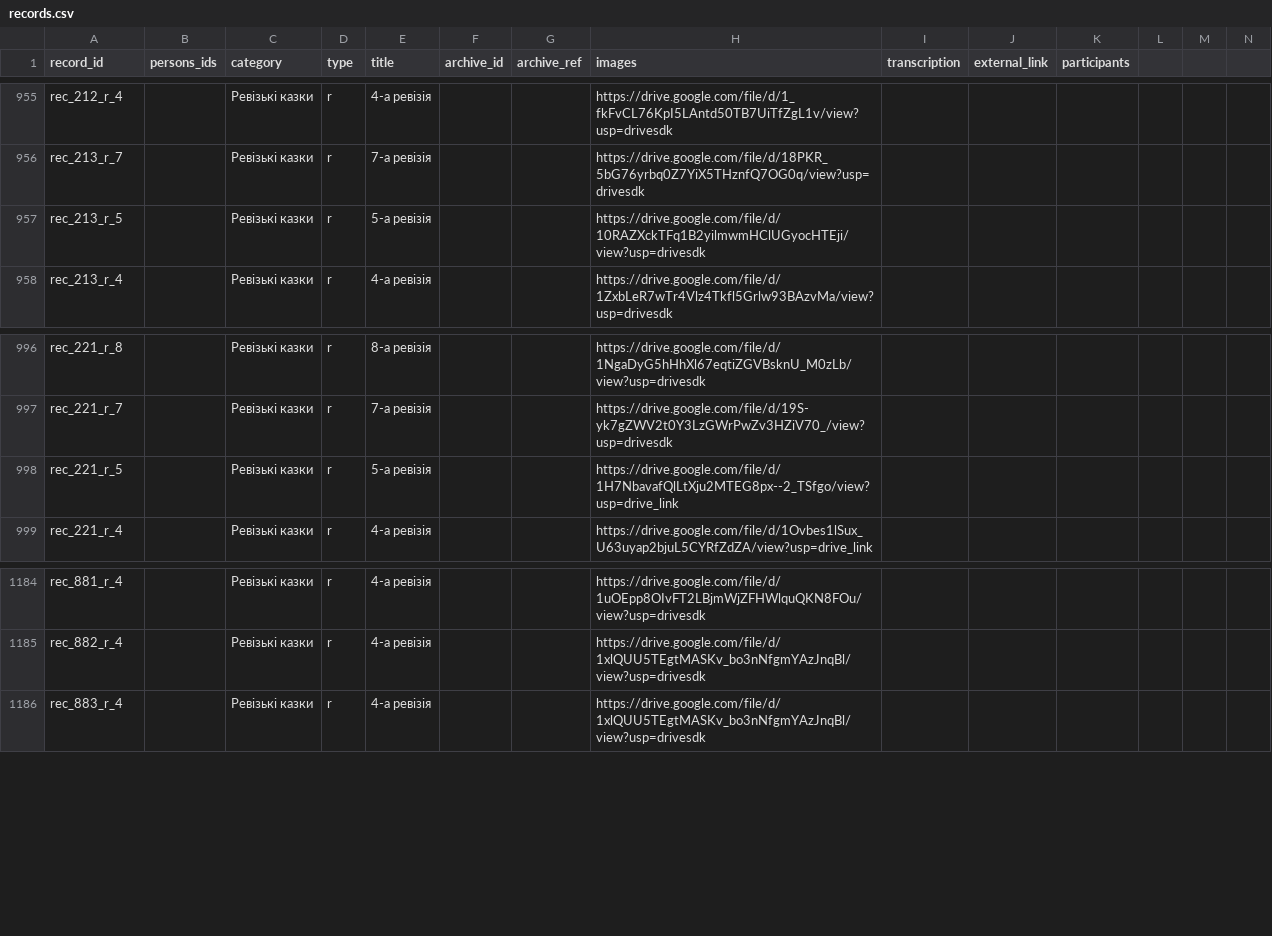
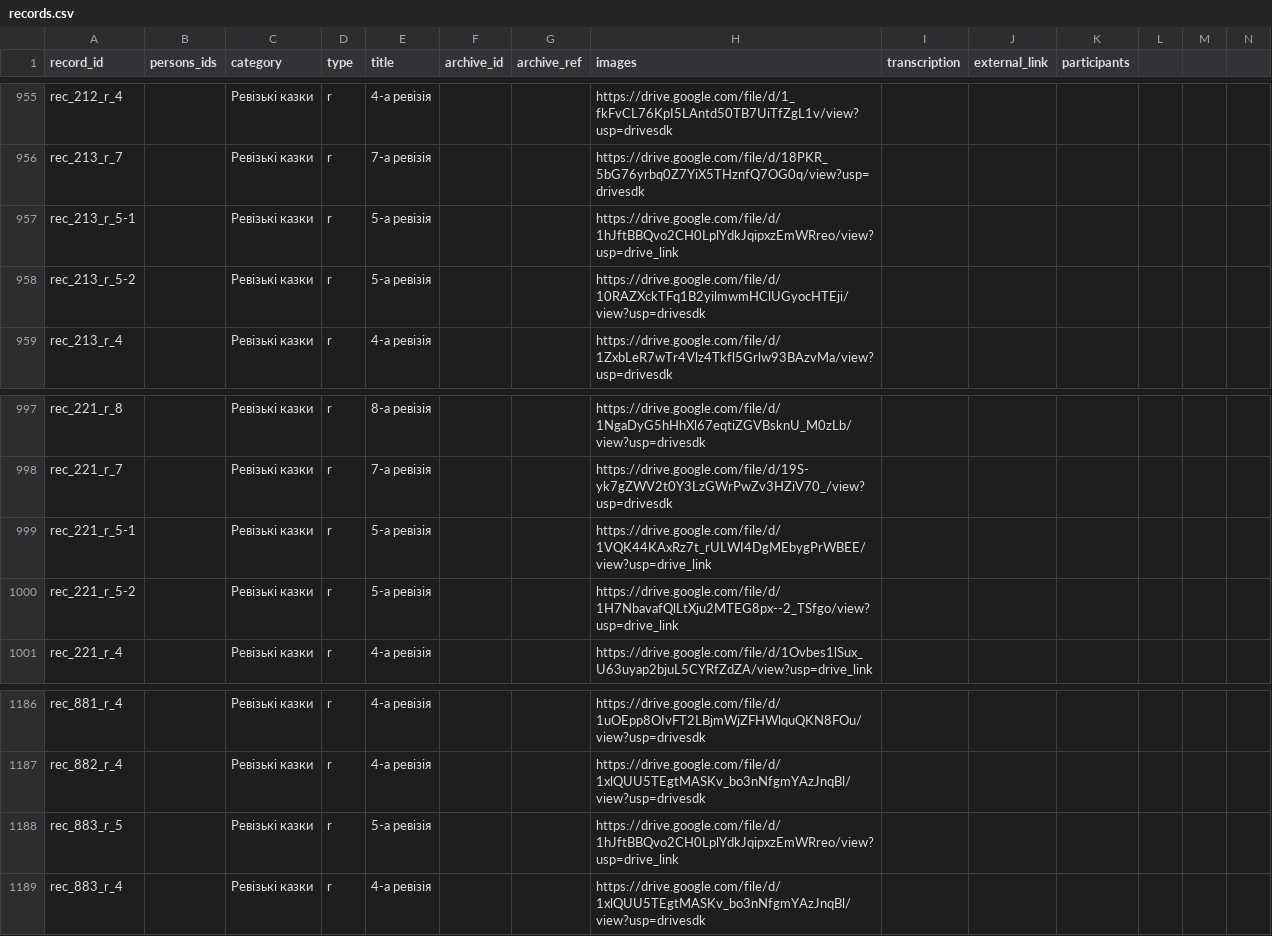
Before and after one commit to John7794/geneo, a CSV file: data/db/uk/records.csv, drawn as a sheet; only a part is shown, gaps mark what is left out.

Commit message:
feat: update database records and UI styles
- Update family list and metadata
- Add styles for timeline filter dropdown
- Correct kinship indices and record references

```diff
--- a/data/db/uk/records.csv
+++ b/data/db/uk/records.csv
@@ -956,3 +956,4 @@ rec_212_r_4,,Ревізькі казки,r,4-а ревізія,,,https://drive.g
 rec_213_r_7,,Ревізькі казки,r,7-а ревізія,,,https://drive.google.com/file/d/18PKR_5bG76yrbq0Z7YiX5THznfQ7OG0q/view?usp=drivesdk,,,,,,
-rec_213_r_5,,Ревізькі казки,r,5-а ревізія,,,https://drive.google.com/file/d/10RAZXckTFq1B2yilmwmHClUGyocHTEji/view?usp=drivesdk,,,,,,
+rec_213_r_5-1,,Ревізькі казки,r,5-а ревізія,,,https://drive.google.com/file/d/1hJftBBQvo2CH0LplYdkJqipxzEmWRreo/view?usp=drive_link,,,,,,
+rec_213_r_5-2,,Ревізькі казки,r,5-а ревізія,,,https://drive.google.com/file/d/10RAZXckTFq1B2yilmwmHClUGyocHTEji/view?usp=drivesdk,,,,,,
 rec_213_r_4,,Ревізькі казки,r,4-а ревізія,,,https://drive.google.com/file/d/1ZxbLeR7wTr4Vlz4Tkfl5Grlw93BAzvMa/view?usp=drivesdk,,,,,,
@@ -997,3 +998,4 @@ rec_221_r_8,,Ревізькі казки,r,8-а ревізія,,,https://drive.g
 rec_221_r_7,,Ревізькі казки,r,7-а ревізія,,,https://drive.google.com/file/d/19S-yk7gZWV2t0Y3LzGWrPwZv3HZiV70_/view?usp=drivesdk,,,,,,
-rec_221_r_5,,Ревізькі казки,r,5-а ревізія,,,https://drive.google.com/file/d/1H7NbavafQlLtXju2MTEG8px--2_TSfgo/view?usp=drive_link,,,,,,
+rec_221_r_5-1,,Ревізькі казки,r,5-а ревізія,,,https://drive.google.com/file/d/1VQK44KAxRz7t_rULWI4DgMEbygPrWBEE/view?usp=drive_link,,,,,,
+rec_221_r_5-2,,Ревізькі казки,r,5-а ревізія,,,https://drive.google.com/file/d/1H7NbavafQlLtXju2MTEG8px--2_TSfgo/view?usp=drive_link,,,,,,
 rec_221_r_4,,Ревізькі казки,r,4-а ревізія,,,https://drive.google.com/file/d/1Ovbes1lSux_U63uyap2bjuL5CYRfZdZA/view?usp=drive_link,,,,,,
@@ -1185,2 +1187,3 @@ rec_881_r_4,,Ревізькі казки,r,4-а ревізія,,,https://drive.g
 rec_882_r_4,,Ревізькі казки,r,4-а ревізія,,,https://drive.google.com/file/d/1xlQUU5TEgtMASKv_bo3nNfgmYAzJnqBl/view?usp=drivesdk,,,,,,
+rec_883_r_5,,Ревізькі казки,r,5-а ревізія,,,https://drive.google.com/file/d/1hJftBBQvo2CH0LplYdkJqipxzEmWRreo/view?usp=drive_link,,,,,,
 rec_883_r_4,,Ревізькі казки,r,4-а ревізія,,,https://drive.google.com/file/d/1xlQUU5TEgtMASKv_bo3nNfgmYAzJnqBl/view?usp=drivesdk,,,,,,
```
Also changed, not shown: data/db/uk/familyList.csv, data/db/uk/marriage.csv, 3 other files.
